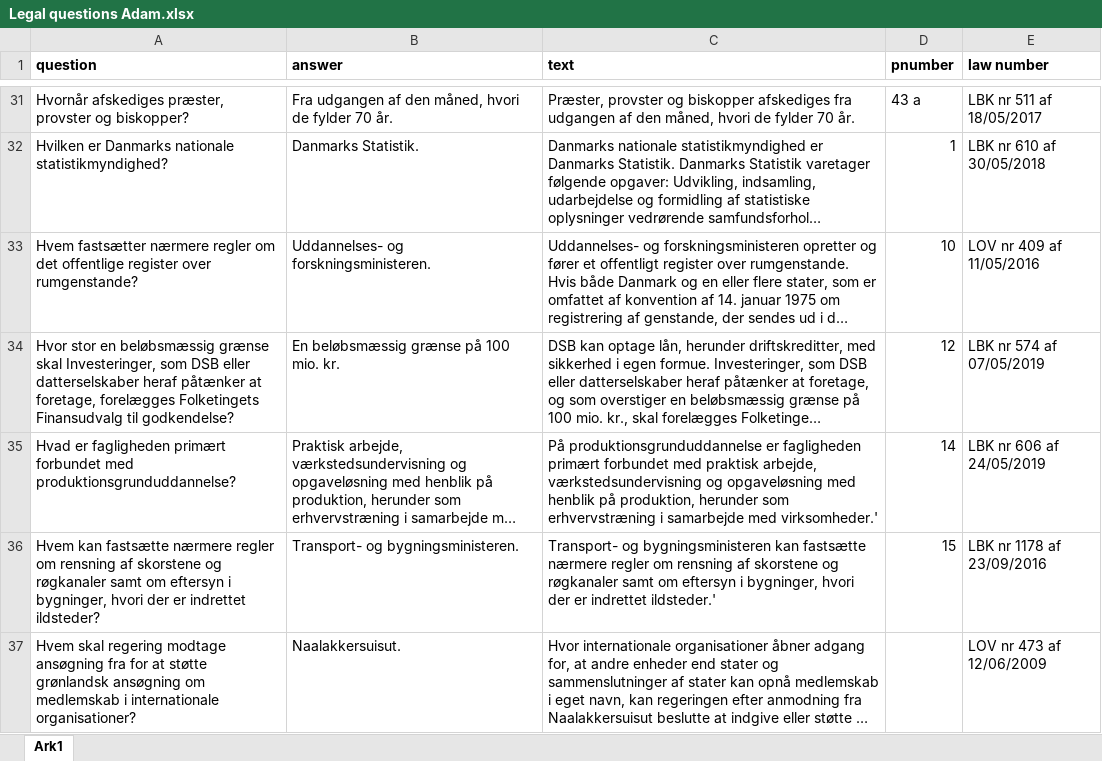
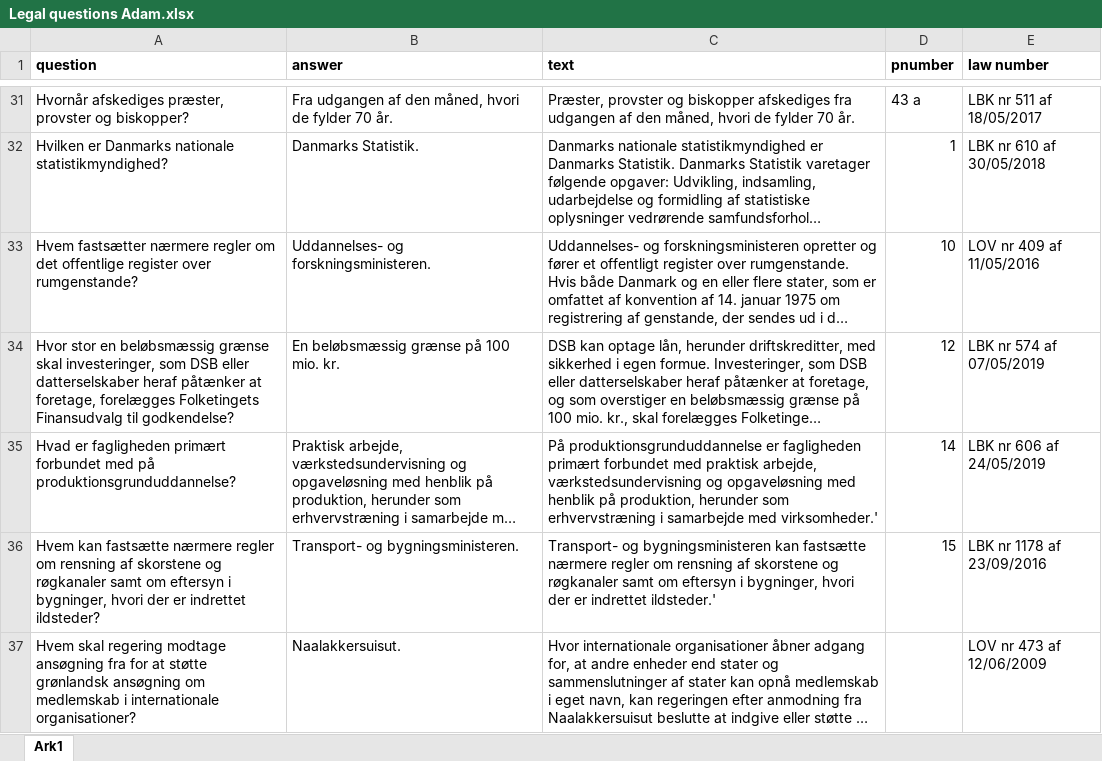
Before and after one commit to asgerkromand/ANLPDP_exam, an Excel workbook: output/devset/Legal questions Adam.xlsx, sheet Ark1, drawn as a sheet; only a part is shown, gaps mark what is left out; long unchanged cells end in …; values as stored, in another font and other column widths than the file's, no borders; the diff names each change by its address in the sheet, - before the commit and + after, or states it on an @@ line.

Commit message:
commit

```diff
--- a/output/devset/Legal questions Adam.xlsx (sheet Ark1)
+++ b/output/devset/Legal questions Adam.xlsx (sheet Ark1)
-A34 (question): …grænse skal Investeringer, som DSB…
+A34 (question): …grænse skal investeringer, som DSB…
-A35 (question): …forbundet med produktionsgrunduddannelse?
+A35 (question): …forbundet med på produktionsgrunduddannelse?
```
